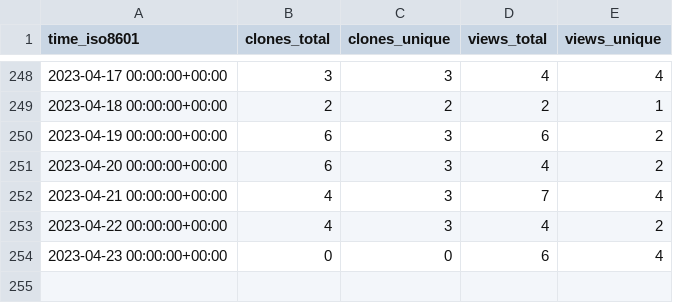
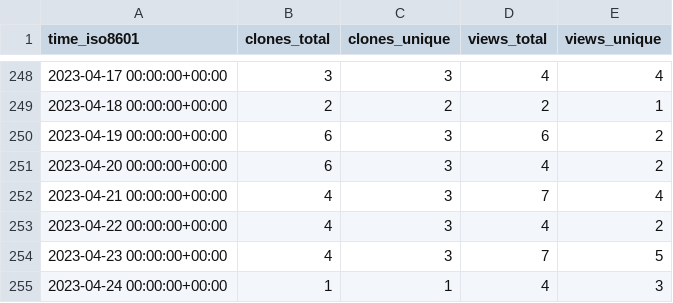
Before and after one commit to craciunoiuc/acs-homework-index, a CSV file: craciunoiuc/acs-homework-index/ghrs-data/views_clones_aggregate.csv, drawn as a sheet; only a part is shown, gaps mark what is left out.

```diff
--- a/craciunoiuc/acs-homework-index/ghrs-data/views_clones_aggregate.csv
+++ b/craciunoiuc/acs-homework-index/ghrs-data/views_clones_aggregate.csv
@@ -253,2 +253,3 @@ time_iso8601,clones_total,clones_unique,views_total,views_unique
 2023-04-22 00:00:00+00:00,4,3,4,2
-2023-04-23 00:00:00+00:00,0,0,6,4
+2023-04-23 00:00:00+00:00,4,3,7,5
+2023-04-24 00:00:00+00:00,1,1,4,3
```
Also changed, not shown: 1 other file.
